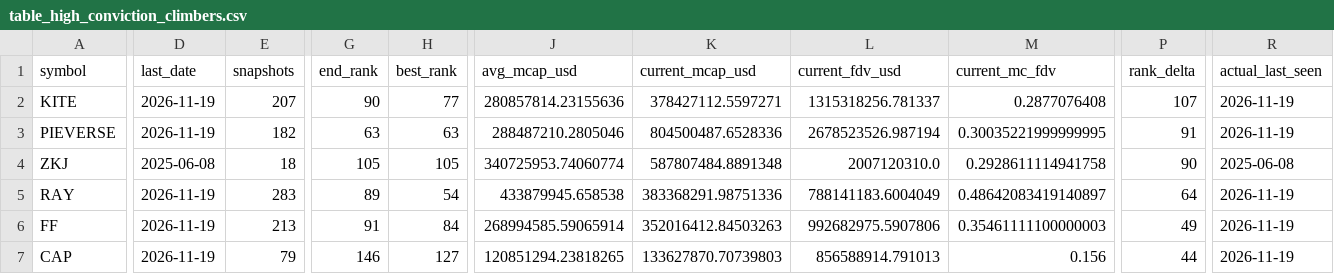
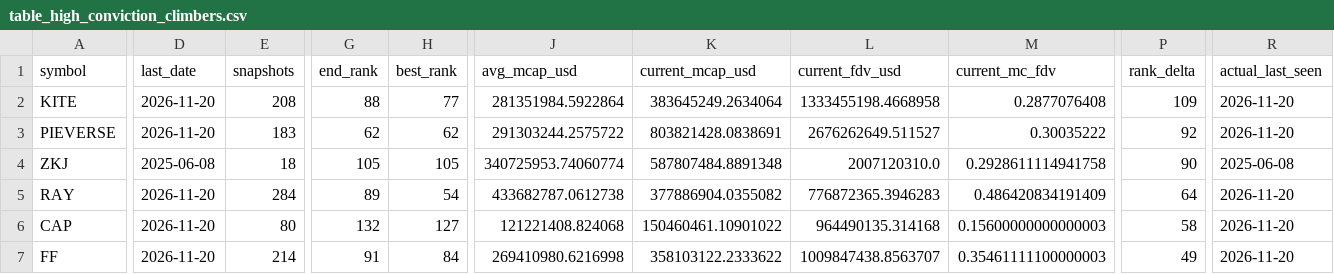
Before and after one commit to udipta-dev/rank-radar, a CSV file: data/out/table_high_conviction_climbers.csv, drawn as a sheet; only a part is shown, gaps mark what is left out; removed rows and columns are numbered as before the commit, all else as after; rows hold the shown columns only; the diff covers the shown part only; the diff names each change by its address in the sheet, - before the commit and + after, or states it on an @@ line.

```diff
--- a/data/out/table_high_conviction_climbers.csv
+++ b/data/out/table_high_conviction_climbers.csv
-D2:D3 (last_date): 2026-11-19
+D2:D3 (last_date): 2026-11-20
-E2 (snapshots): 207
+E2 (snapshots): 208
-G2 (end_rank): 90
+G2 (end_rank): 88
-J2 (avg_mcap_usd): 280857814.23155636
+J2 (avg_mcap_usd): 281351984.5922864
-K2 (current_mcap_usd): 378427112.5597271
+K2 (current_mcap_usd): 383645249.2634064
-L2 (current_fdv_usd): 1315318256.781337
+L2 (current_fdv_usd): 1333455198.4668958
-P2 (rank_delta): 107
+P2 (rank_delta): 109
-R2:R3 (actual_last_seen): 2026-11-19
+R2:R3 (actual_last_seen): 2026-11-20
-E3 (snapshots): 182
+E3 (snapshots): 183
-G3 (end_rank): 63
+G3 (end_rank): 62
-H3 (best_rank): 63
+H3 (best_rank): 62
-J3 (avg_mcap_usd): 288487210.2805046
+J3 (avg_mcap_usd): 291303244.2575722
-K3 (current_mcap_usd): 804500487.6528336
+K3 (current_mcap_usd): 803821428.0838691
-L3 (current_fdv_usd): 2678523526.987194
+L3 (current_fdv_usd): 2676262649.511527
-M3 (current_mc_fdv): 0.30035221999999995
+M3 (current_mc_fdv): 0.30035222
-P3 (rank_delta): 91
+P3 (rank_delta): 92
-D5 (last_date): 2026-11-19
+D5 (last_date): 2026-11-20
-E5 (snapshots): 283
+E5 (snapshots): 284
-J5 (avg_mcap_usd): 433879945.658538
+J5 (avg_mcap_usd): 433682787.0612738
-K5 (current_mcap_usd): 383368291.98751336
+K5 (current_mcap_usd): 377886904.0355082
-L5 (current_fdv_usd): 788141183.6004049
+L5 (current_fdv_usd): 776872365.3946283
-M5 (current_mc_fdv): 0.48642083419140897
+M5 (current_mc_fdv): 0.486420834191409
-R5 (actual_last_seen): 2026-11-19
+R5 (actual_last_seen): 2026-11-20
+row 6: CAP | 2026-11-20 | 80 | 132 | 127 | 121221408.824068 | 150460461.10901022 | 964490135.314168 | 0.15600000000000003 | 58 | 2026-11-20
-D7 (last_date): 2026-11-19
+D7 (last_date): 2026-11-20
-E7 (snapshots): 213
+E7 (snapshots): 214
-J7 (avg_mcap_usd): 268994585.59065914
+J7 (avg_mcap_usd): 269410980.6216998
-K7 (current_mcap_usd): 352016412.84503263
+K7 (current_mcap_usd): 358103122.2333622
-L7 (current_fdv_usd): 992682975.5907806
+L7 (current_fdv_usd): 1009847438.8563707
-R7 (actual_last_seen): 2026-11-19
+R7 (actual_last_seen): 2026-11-20
-row 7: CAP | 2026-11-19 | 79 | 146 | 127 | 120851294.23818265 | 133627870.70739803 | 856588914.791013 | 0.156 | 44 | 2026-11-19
```
Also changed, not shown: 2 added rows, 2 removed rows and 31 edited cells elsewhere in this file, data/out/table_climbers_overall.csv, data/out/table_low_float_decliners.csv, 15 other files.
